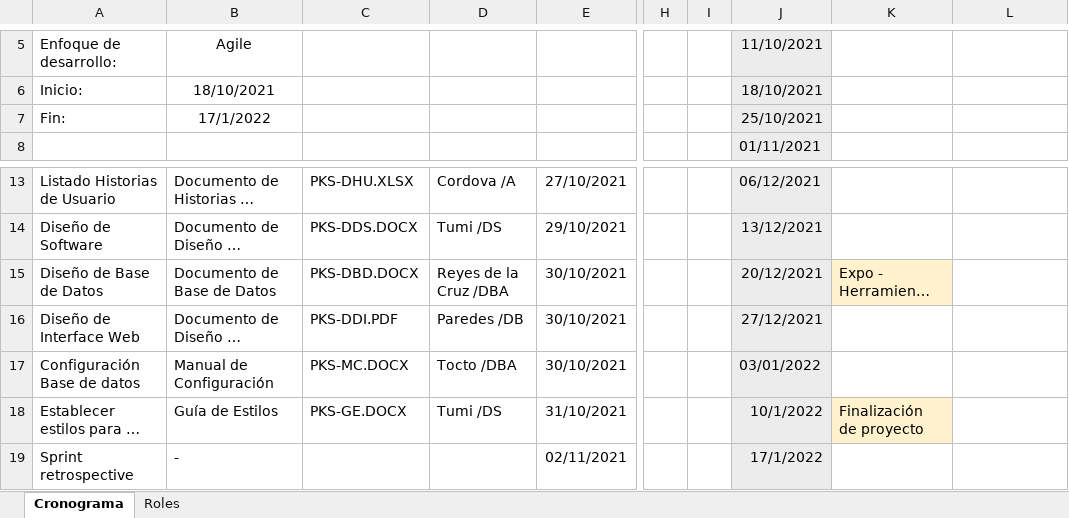
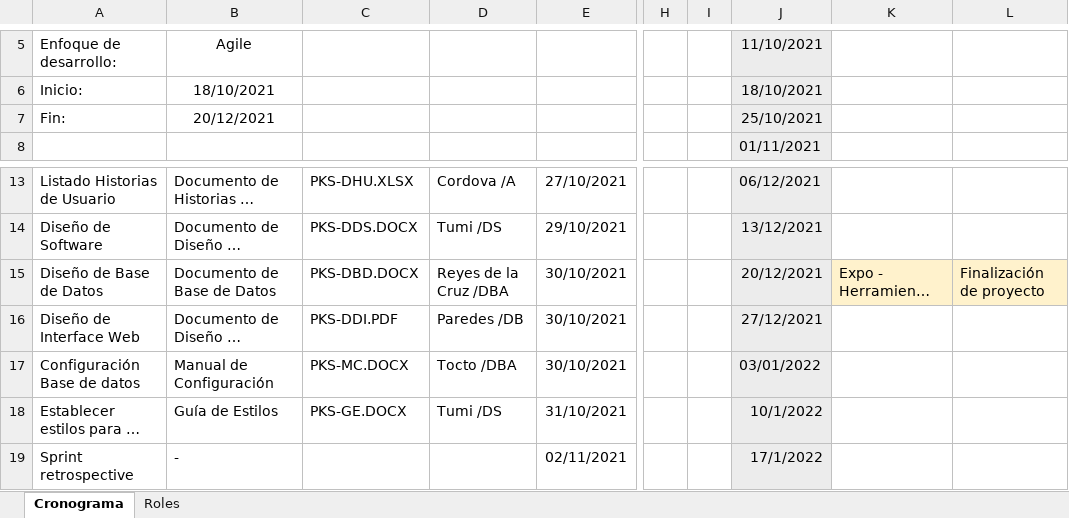
Before and after one commit to julianntorres/GCS-G3, an Excel workbook: Desarrollo/Parking Soft/Gestion/PKS-C.xlsx, sheet Cronograma, drawn as a sheet; only a part is shown, gaps mark what is left out; long unchanged cells end in …; values as stored, in another font and other column widths than the file's, no borders; the diff names each change by its address in the sheet, - before the commit and + after, or states it on an @@ line.

```diff
--- a/Desarrollo/Parking Soft/Gestion/PKS-C.xlsx (sheet Cronograma)
+++ b/Desarrollo/Parking Soft/Gestion/PKS-C.xlsx (sheet Cronograma)
-B7: 17/1/2022
+B7: 20/12/2021
-L15: (empty)
+L15: Finalización de proyecto
-L15 fill: none
+L15 fill: #FFF2CC
-K18: Finalización de proyecto
+K18: (empty)
-K18 fill: #FFF2CC
+K18 fill: none
```
Also changed, not shown: 3 other files.
